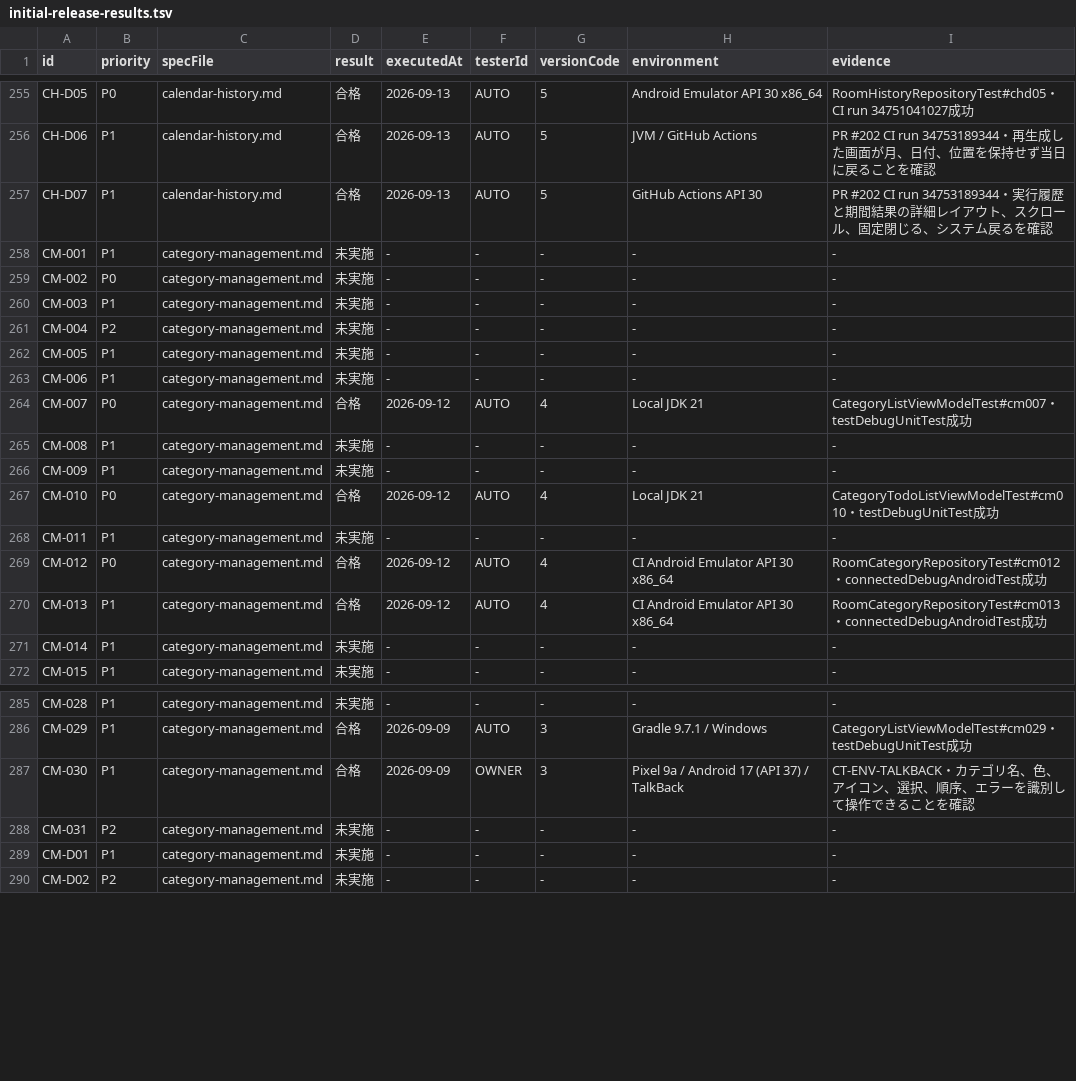
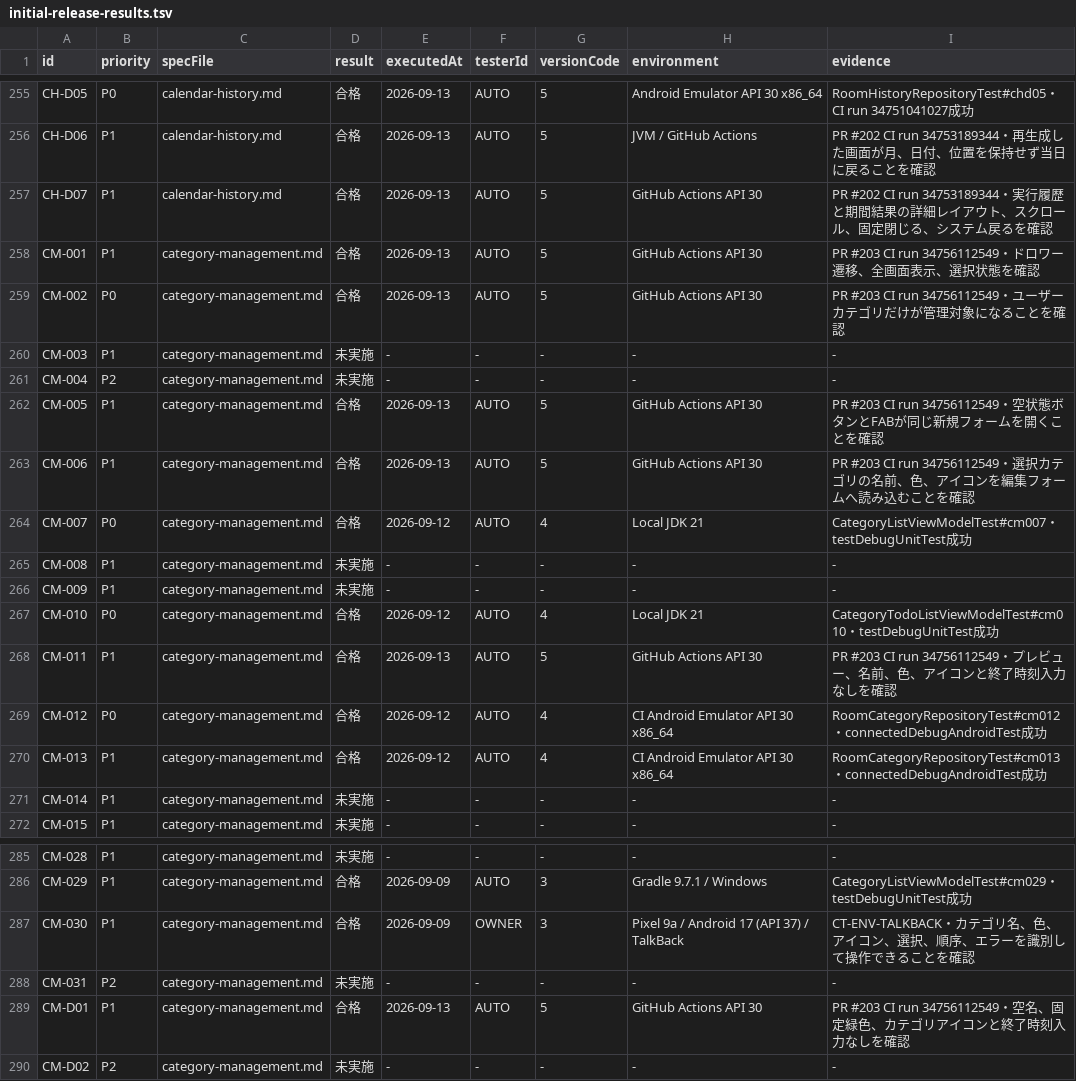
Before and after one commit to Sakemotti/MATA, a TSV file: .agents/test-specs/initial-release-results.tsv, drawn as a sheet; only a part is shown, gaps mark what is left out.

```diff
--- a/.agents/test-specs/initial-release-results.tsv
+++ b/.agents/test-specs/initial-release-results.tsv
@@ -257,8 +257,8 @@ CH-D06	P1	calendar-history.md	合格	2026-09-13	AUTO	5	JVM / GitHub Actions	PR #
 CH-D07	P1	calendar-history.md	合格	2026-09-13	AUTO	5	GitHub Actions API 30	PR #202 CI run 34753189344・実行履歴と期間結果の詳細レイアウト、スクロール、固定閉じる、システム戻るを確認
-CM-001	P1	category-management.md	未実施	-	-	-	-	-
-CM-002	P0	category-management.md	未実施	-	-	-	-	-
+CM-001	P1	category-management.md	合格	2026-09-13	AUTO	5	GitHub Actions API 30	PR #203 CI run 34756112549・ドロワー遷移、全画面表示、選択状態を確認
+CM-002	P0	category-management.md	合格	2026-09-13	AUTO	5	GitHub Actions API 30	PR #203 CI run 34756112549・ユーザーカテゴリだけが管理対象になることを確認
 CM-003	P1	category-management.md	未実施	-	-	-	-	-
 CM-004	P2	category-management.md	未実施	-	-	-	-	-
-CM-005	P1	category-management.md	未実施	-	-	-	-	-
-CM-006	P1	category-management.md	未実施	-	-	-	-	-
+CM-005	P1	category-management.md	合格	2026-09-13	AUTO	5	GitHub Actions API 30	PR #203 CI run 34756112549・空状態ボタンとFABが同じ新規フォームを開くことを確認
+CM-006	P1	category-management.md	合格	2026-09-13	AUTO	5	GitHub Actions API 30	PR #203 CI run 34756112549・選択カテゴリの名前、色、アイコンを編集フォームへ読み込むことを確認
 CM-007	P0	category-management.md	合格	2026-09-12	AUTO	4	Local JDK 21	CategoryListViewModelTest#cm007・testDebugUnitTest成功
@@ -267,3 +267,3 @@ CM-009	P1	category-management.md	未実施	-	-	-	-	-
 CM-010	P0	category-management.md	合格	2026-09-12	AUTO	4	Local JDK 21	CategoryTodoListViewModelTest#cm010・testDebugUnitTest成功
-CM-011	P1	category-management.md	未実施	-	-	-	-	-
+CM-011	P1	category-management.md	合格	2026-09-13	AUTO	5	GitHub Actions API 30	PR #203 CI run 34756112549・プレビュー、名前、色、アイコンと終了時刻入力なしを確認
 CM-012	P0	category-management.md	合格	2026-09-12	AUTO	4	CI Android Emulator API 30 x86_64	RoomCategoryRepositoryTest#cm012・connectedDebugAndroidTest成功
@@ -288,3 +288,3 @@ CM-030	P1	category-management.md	合格	2026-09-09	OWNER	3	Pixel 9a / Android 17
 CM-031	P2	category-management.md	未実施	-	-	-	-	-
-CM-D01	P1	category-management.md	未実施	-	-	-	-	-
+CM-D01	P1	category-management.md	合格	2026-09-13	AUTO	5	GitHub Actions API 30	PR #203 CI run 34756112549・空名、固定緑色、カテゴリアイコンと終了時刻入力なしを確認
 CM-D02	P2	category-management.md	未実施	-	-	-	-	-
```
Also changed, not shown: .agents/test-specs/automated-test-evidence.tsv, .agents/test-specs/initial-release-assignments.tsv, 2 other files.
